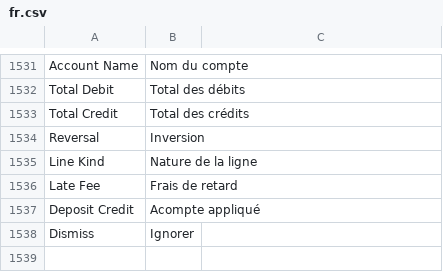
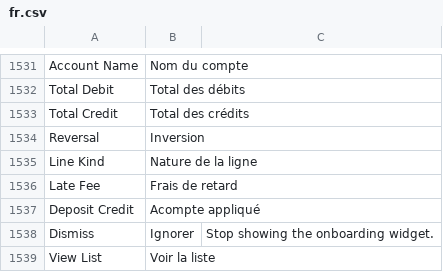
Before and after one commit to Endsi3g/cortex-erp-ai-native, a CSV file: apps/cortex_rental/cortex_rental/translations/fr.csv, drawn as a sheet; only a part is shown, gaps mark what is left out.

```diff
--- a/apps/cortex_rental/cortex_rental/translations/fr.csv
+++ b/apps/cortex_rental/cortex_rental/translations/fr.csv
@@ -1988,2 +1988,3 @@ Late Fee,Frais de retard
 Deposit Credit,Acompte appliqué
-Dismiss,Ignorer
+Dismiss,Ignorer,Stop showing the onboarding widget.
+View List,Voir la liste
```
Also changed, not shown: 8 other files.
